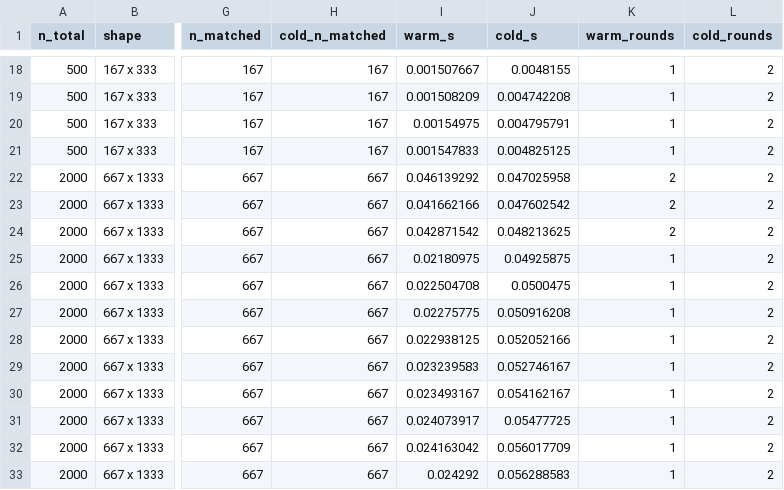
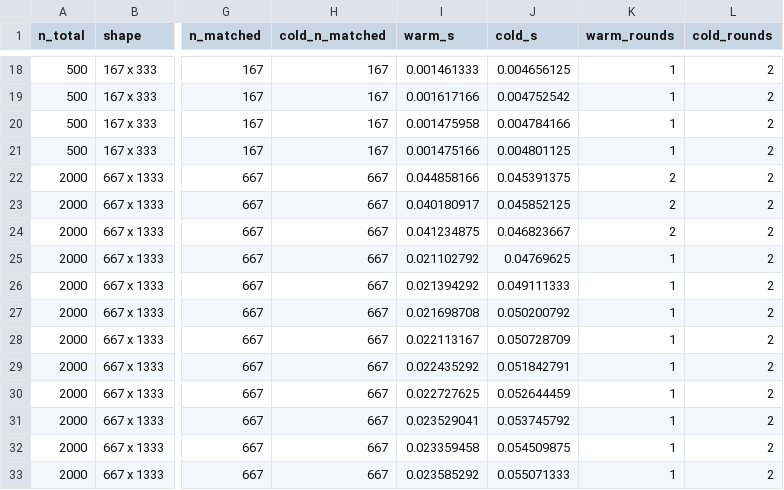
Before and after one commit to gcol33/couplr, a CSV file: paper/path-points.csv, drawn as a sheet; only a part is shown, gaps mark what is left out; the diff covers the shown part only; the diff names each change by its address in the sheet, - before the commit and + after, or states it on an @@ line.

```diff
--- a/paper/path-points.csv
+++ b/paper/path-points.csv
-I18 (warm_s): 0.001507667
+I18 (warm_s): 0.001461333
-J18 (cold_s): 0.0048155
+J18 (cold_s): 0.004656125
-I19 (warm_s): 0.001508209
+I19 (warm_s): 0.001617166
-J19 (cold_s): 0.004742208
+J19 (cold_s): 0.004752542
-I20 (warm_s): 0.00154975
+I20 (warm_s): 0.001475958
-J20 (cold_s): 0.004795791
+J20 (cold_s): 0.004784166
-I21 (warm_s): 0.001547833
+I21 (warm_s): 0.001475166
-J21 (cold_s): 0.004825125
+J21 (cold_s): 0.004801125
-I22 (warm_s): 0.046139292
+I22 (warm_s): 0.044858166
-J22 (cold_s): 0.047025958
+J22 (cold_s): 0.045391375
-I23 (warm_s): 0.041662166
+I23 (warm_s): 0.040180917
-J23 (cold_s): 0.047602542
+J23 (cold_s): 0.045852125
-I24 (warm_s): 0.042871542
+I24 (warm_s): 0.041234875
-J24 (cold_s): 0.048213625
+J24 (cold_s): 0.046823667
-I25 (warm_s): 0.02180975
+I25 (warm_s): 0.021102792
-J25 (cold_s): 0.04925875
+J25 (cold_s): 0.04769625
-I26 (warm_s): 0.022504708
+I26 (warm_s): 0.021394292
-J26 (cold_s): 0.0500475
+J26 (cold_s): 0.049111333
-I27 (warm_s): 0.02275775
+I27 (warm_s): 0.021698708
-J27 (cold_s): 0.050916208
+J27 (cold_s): 0.050200792
-I28 (warm_s): 0.022938125
+I28 (warm_s): 0.022113167
-J28 (cold_s): 0.052052166
+J28 (cold_s): 0.050728709
-I29 (warm_s): 0.023239583
+I29 (warm_s): 0.022435292
-J29 (cold_s): 0.052746167
+J29 (cold_s): 0.051842791
-I30 (warm_s): 0.023493167
+I30 (warm_s): 0.022727625
-J30 (cold_s): 0.054162167
+J30 (cold_s): 0.052644459
-I31 (warm_s): 0.024073917
+I31 (warm_s): 0.023529041
-J31 (cold_s): 0.05477725
+J31 (cold_s): 0.053745792
-I32 (warm_s): 0.024163042
+I32 (warm_s): 0.023359458
-J32 (cold_s): 0.056017709
+J32 (cold_s): 0.054509875
-I33 (warm_s): 0.024292
+I33 (warm_s): 0.023585292
-J33 (cold_s): 0.056288583
+J33 (cold_s): 0.055071333
```
Also changed, not shown: 128 edited cells elsewhere in this file, paper/implicit-grid-runs.csv, paper/regime-verdict.csv, 42 other files.
